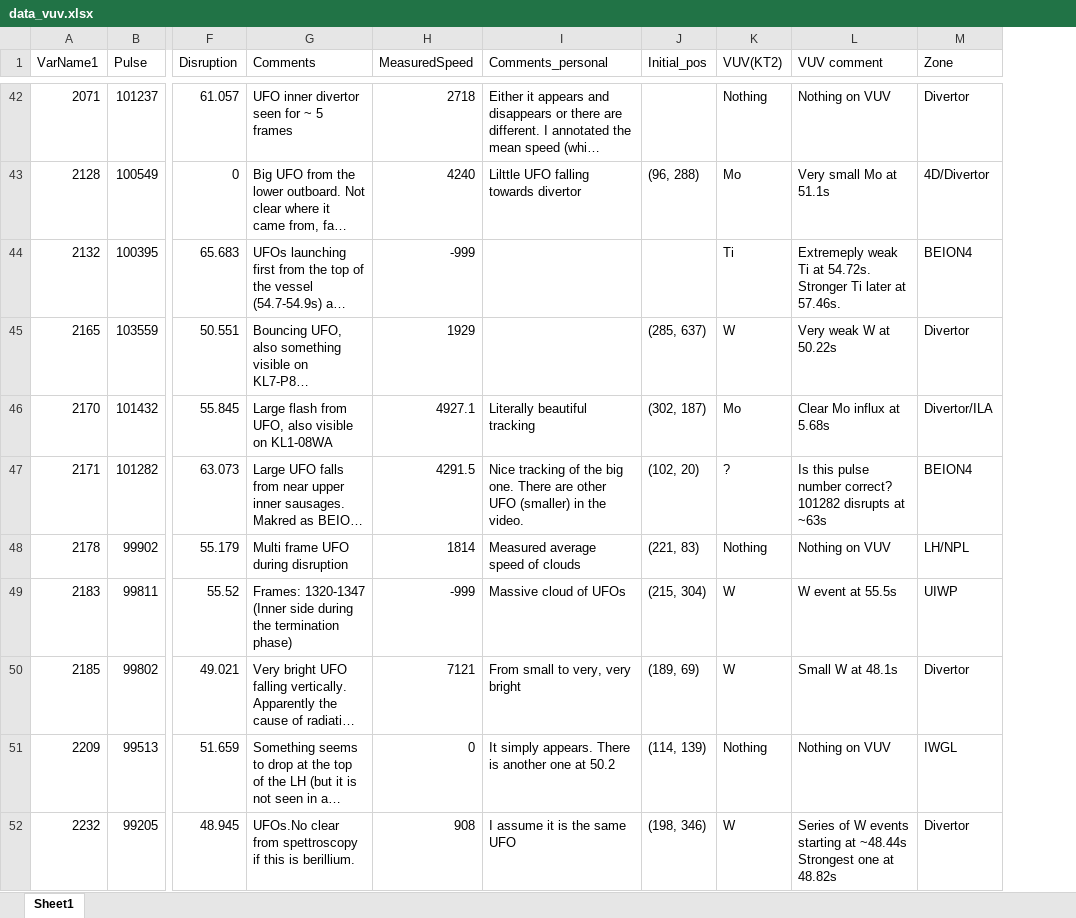
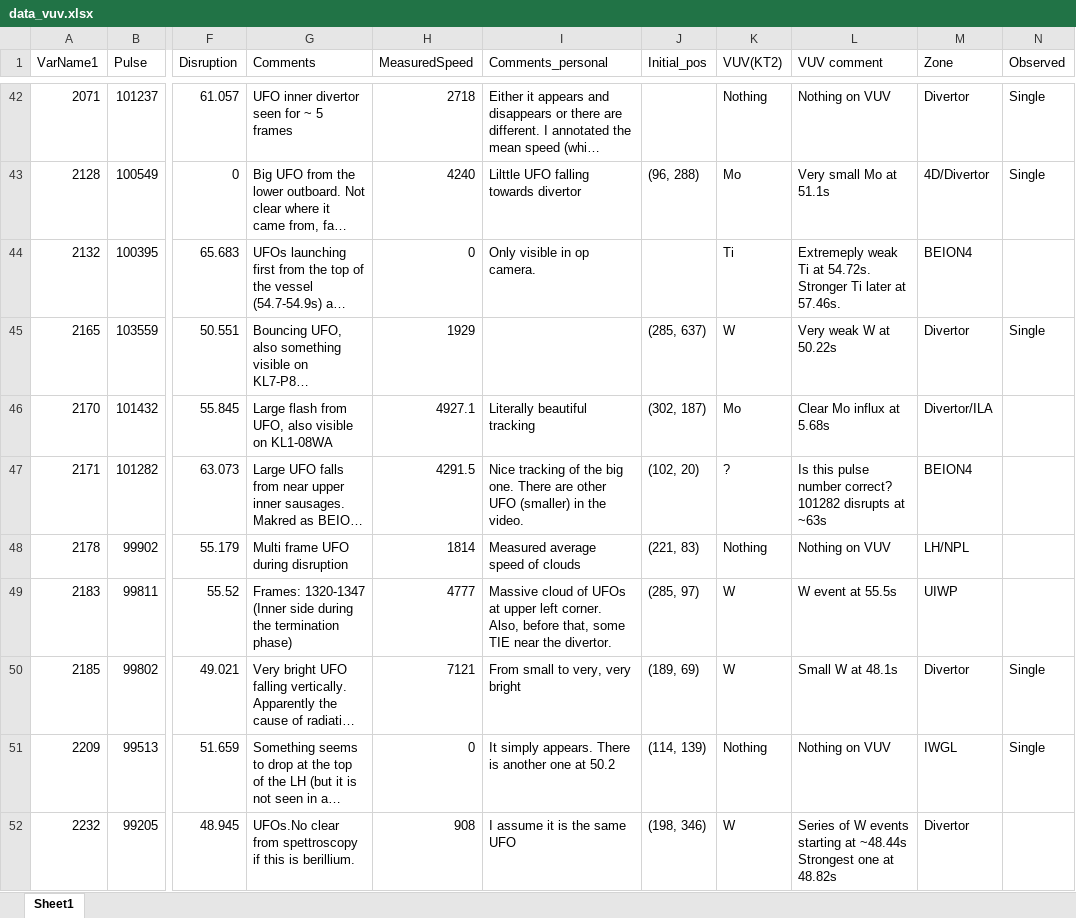
Before and after one commit to agganz/UFOs, an Excel workbook: data/data_vuv.xlsx, sheet Sheet1, drawn as a sheet; only a part is shown, gaps mark what is left out; long unchanged cells end in …; values as stored, in another font and other column widths than the file's, no borders; the diff covers the shown part only; the diff names each change by its address in the sheet, - before the commit and + after, or states it on an @@ line.

```diff
--- a/data/data_vuv.xlsx (sheet Sheet1)
+++ b/data/data_vuv.xlsx (sheet Sheet1)
+column N (Observed), rows 42-51: Single | Single |  | Single |  |  |  |  | Single | Single
-H44 (MeasuredSpeed): -999
+H44 (MeasuredSpeed): 0
-I44 (Comments_personal): (empty)
+I44 (Comments_personal): Only visible in op camera.
-H49 (MeasuredSpeed): -999
+H49 (MeasuredSpeed): 4777
-I49 (Comments_personal): …of UFOs
+I49 (Comments_personal): …of UFOs at upper left corner. Also, before that, some TIE near the divertor.
-J49 (Initial_pos): (215, 304)
+J49 (Initial_pos): (285, 97)
```
Also changed, not shown: 26 edited cells elsewhere in this sheet.
